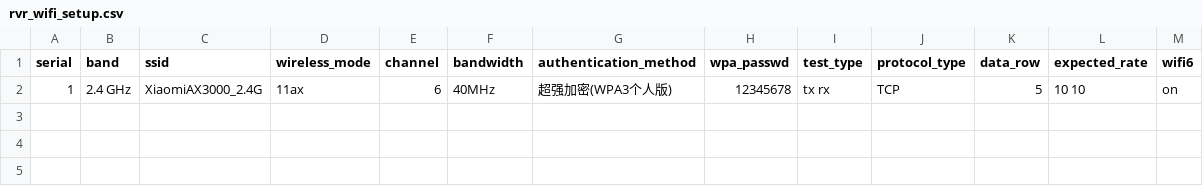
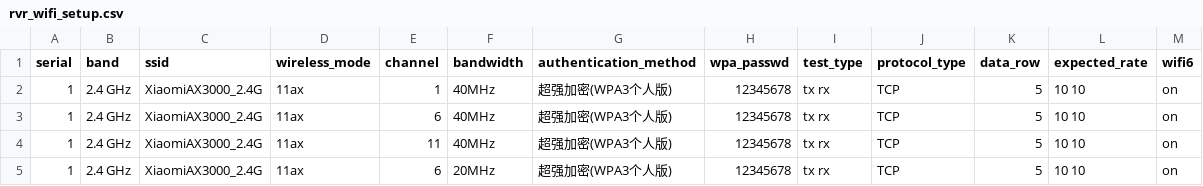
Before and after one commit to zhaoxiaojia/wifi_test, a CSV file: config/rvr_wifi_setup.csv, drawn as a sheet; the diff names each change by its address in the sheet, - before the commit and + after, or states it on an @@ line.

```diff
--- a/config/rvr_wifi_setup.csv
+++ b/config/rvr_wifi_setup.csv
+row 2: 1 | 2.4 GHz | XiaomiAX3000_2.4G | 11ax | 1 | 40MHz | 超强加密(WPA3个人版) | 12345678 | tx rx | TCP | 5 | 10 10 | on
+row 4: 1 | 2.4 GHz | XiaomiAX3000_2.4G | 11ax | 11 | 40MHz | 超强加密(WPA3个人版) | 12345678 | tx rx | TCP | 5 | 10 10 | on
+row 5: 1 | 2.4 GHz | XiaomiAX3000_2.4G | 11ax | 6 | 20MHz | 超强加密(WPA3个人版) | 12345678 | tx rx | TCP | 5 | 10 10 | on
```
Also changed, not shown: 3 other files.
